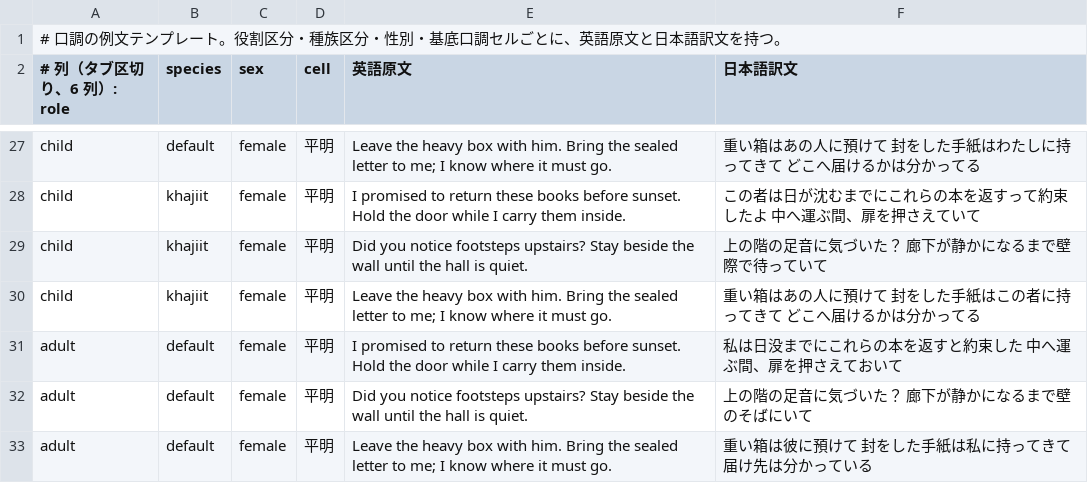
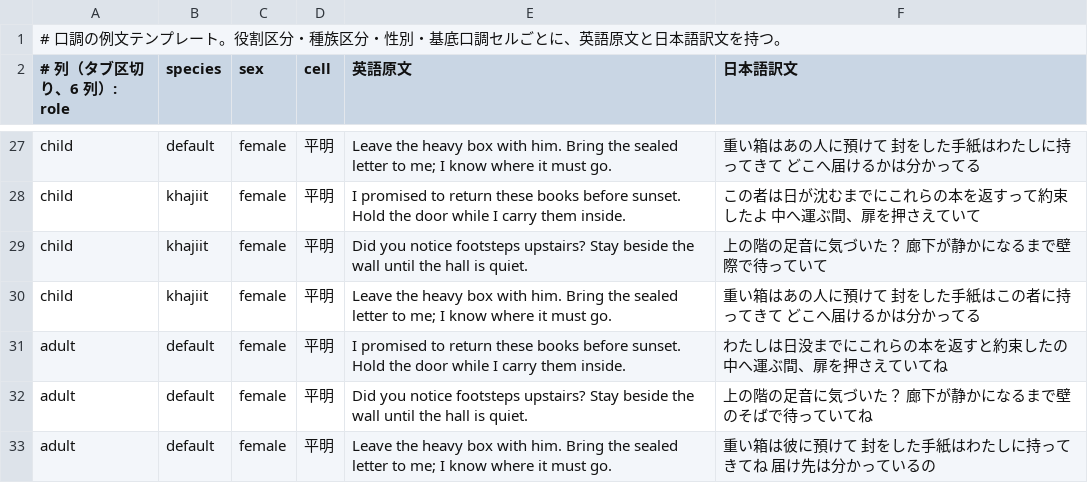
Before and after one commit to ishibata91/AITranslationEngineJP, a TSV file: assets/role-speech-examples.tsv, drawn as a sheet; only a part is shown, gaps mark what is left out; the diff covers the shown part only.

Commit message:
Refine female NPC speech examples and document known issues

```diff
--- a/assets/role-speech-examples.tsv
+++ b/assets/role-speech-examples.tsv
@@ -30,4 +30,4 @@ child	khajiit	female	平明	Did you notice footsteps upstairs? Stay beside the w
 child	khajiit	female	平明	Leave the heavy box with him. Bring the sealed letter to me; I know where it must go.	重い箱はあの人に預けて　封をした手紙はこの者に持ってきて　どこへ届けるかは分かってる
-adult	default	female	平明	I promised to return these books before sunset. Hold the door while I carry them inside.	私は日没までにこれらの本を返すと約束した　中へ運ぶ間、扉を押さえておいて
-adult	default	female	平明	Did you notice footsteps upstairs? Stay beside the wall until the hall is quiet.	上の階の足音に気づいた？　廊下が静かになるまで壁のそばにいて
-adult	default	female	平明	Leave the heavy box with him. Bring the sealed letter to me; I know where it must go.	重い箱は彼に預けて　封をした手紙は私に持ってきて　届け先は分かっている
+adult	default	female	平明	I promised to return these books before sunset. Hold the door while I carry them inside.	わたしは日没までにこれらの本を返すと約束したの　中へ運ぶ間、扉を押さえていてね
+adult	default	female	平明	Did you notice footsteps upstairs? Stay beside the wall until the hall is quiet.	上の階の足音に気づいた？　廊下が静かになるまで壁のそばで待っていてね
+adult	default	female	平明	Leave the heavy box with him. Bring the sealed letter to me; I know where it must go.	重い箱は彼に預けて　封をした手紙はわたしに持ってきてね　届け先は分かっているの
```
Also changed, not shown: 18 edited cells elsewhere in this file, 1 other file.
